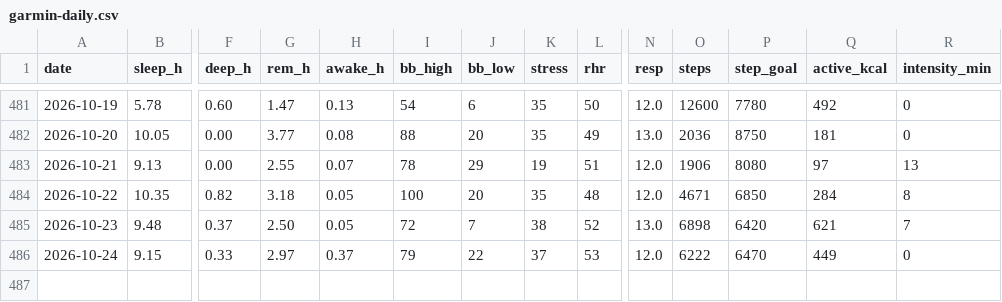
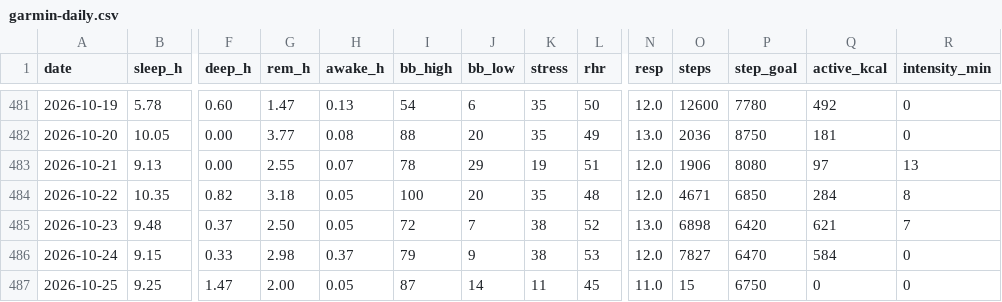
Before and after one commit to benthambulletin/benthambulletin.github.io, a CSV file: data/garmin-daily.csv, drawn as a sheet; only a part is shown, gaps mark what is left out; rows hold the shown columns only; the diff names each change by its address in the sheet, - before the commit and + after, or states it on an @@ line.

```diff
--- a/data/garmin-daily.csv
+++ b/data/garmin-daily.csv
-G486 (rem_h): 2.97
+G486 (rem_h): 2.98
-J486 (bb_low): 22
+J486 (bb_low): 9
-K486 (stress): 37
+K486 (stress): 38
-O486 (steps): 6222
+O486 (steps): 7827
-Q486 (active_kcal): 449
+Q486 (active_kcal): 584
+row 487: 2026-10-25 | 9.25 | 1.47 | 2.00 | 0.05 | 87 | 14 | 11 | 45 | 11.0 | 15 | 6750 | 0 | 0
```
Also changed, not shown: 2 other files.
